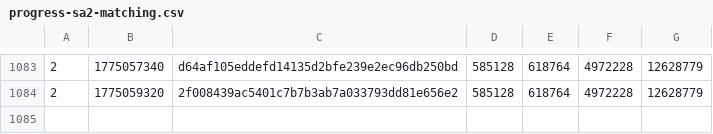
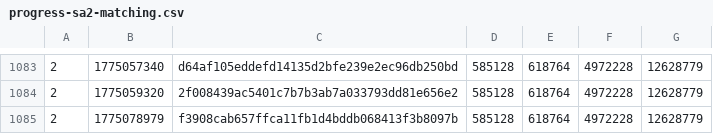
Before and after one commit to SAT-R/sa2, a CSV file: reports/progress-sa2-matching.csv, drawn as a sheet; only a part is shown, gaps mark what is left out.

```diff
--- a/reports/progress-sa2-matching.csv
+++ b/reports/progress-sa2-matching.csv
@@ -1084 +1084,2 @@
 2,1775059320,2f008439ac5401c7b7b3ab7a033793dd81e656e2,585128,618764,4972228,12628779
+2,1775078979,f3908cab657ffca11fb1d4bddb068413f3b8097b,585128,618764,4972228,12628779
```
Also changed, not shown: reports/progress-collect_rings-matching.csv, reports/progress-collect_rings-nonmatching.csv, 10 other files.
